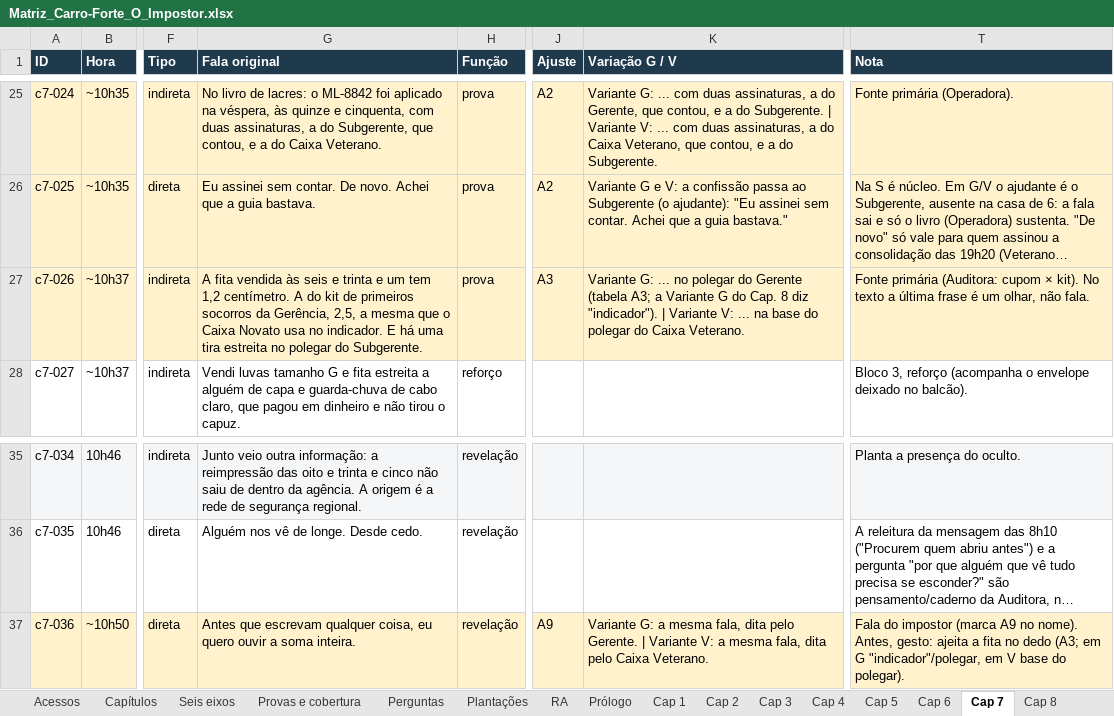
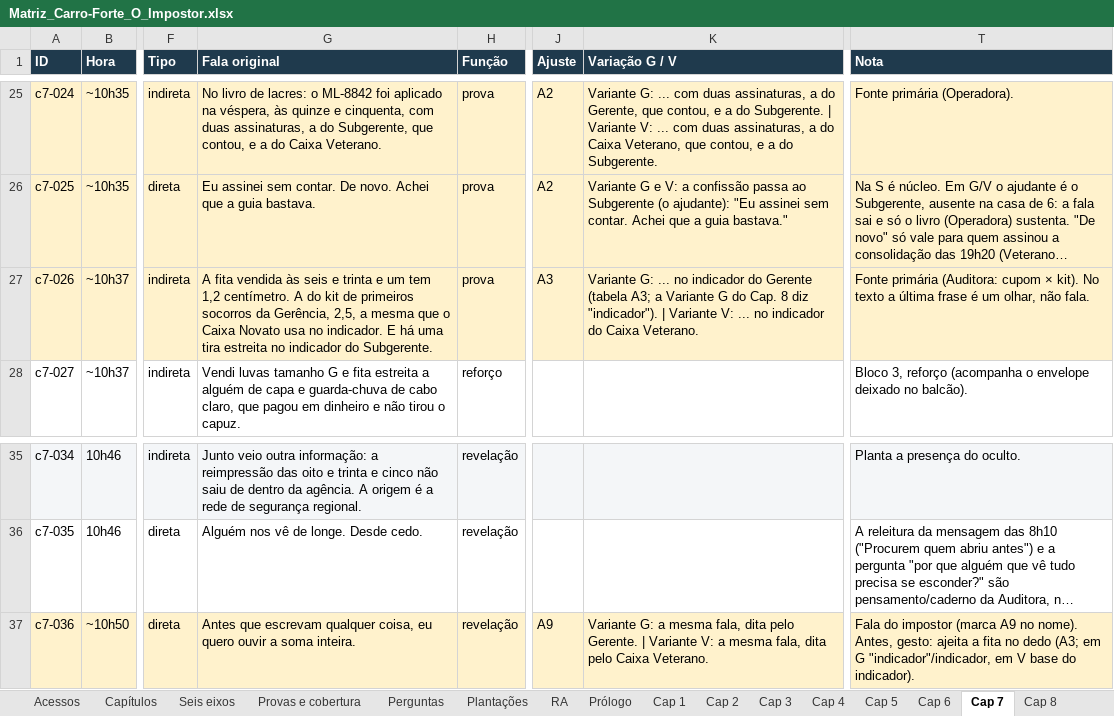
Before and after one commit to DrMarioNascimento/Dragon, an Excel workbook: Claude outputs/Matriz_Carro-Forte_O_Impostor.xlsx, sheet Cap 7, drawn as a sheet; only a part is shown, gaps mark what is left out; long unchanged cells end in …; values as stored, in another font and other column widths than the file's, no borders; the diff names each change by its address in the sheet, - before the commit and + after, or states it on an @@ line.

```diff
--- a/Claude outputs/Matriz_Carro-Forte_O_Impostor.xlsx (sheet Cap 7)
+++ b/Claude outputs/Matriz_Carro-Forte_O_Impostor.xlsx (sheet Cap 7)
-G27 (Fala original): …estreita no polegar do Subgerente.
+G27 (Fala original): …estreita no indicador do Subgerente.
-K27 (Variação G / V): …... no polegar do Gerente (tabela A3; a Variante G do Cap. 8 diz "indicador"). | Variante V: ... na base do polegar do Caixa…
+K27 (Variação G / V): …... no indicador do Gerente (tabela A3; a Variante G do Cap. 8 diz "indicador"). | Variante V: ... no indicador do Caixa…
-T37 (Nota): …em G "indicador"/polegar, em V base do polegar).
+T37 (Nota): …em G "indicador"/indicador, em V base do indicador).
```
Also changed, not shown: sheet Pendências, sheet Ajustes A1–A10, sheet Partidas, sheet Cap 8, sheet Cap 5, sheet Cap 4, 1 more sheet, 1 other file.
